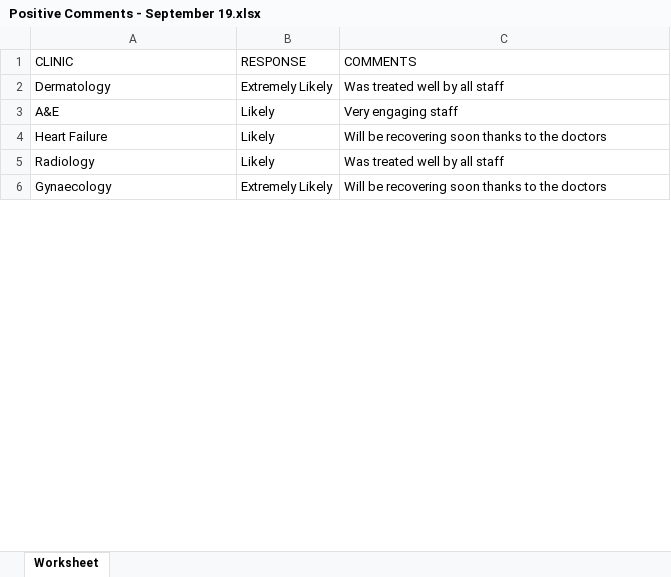
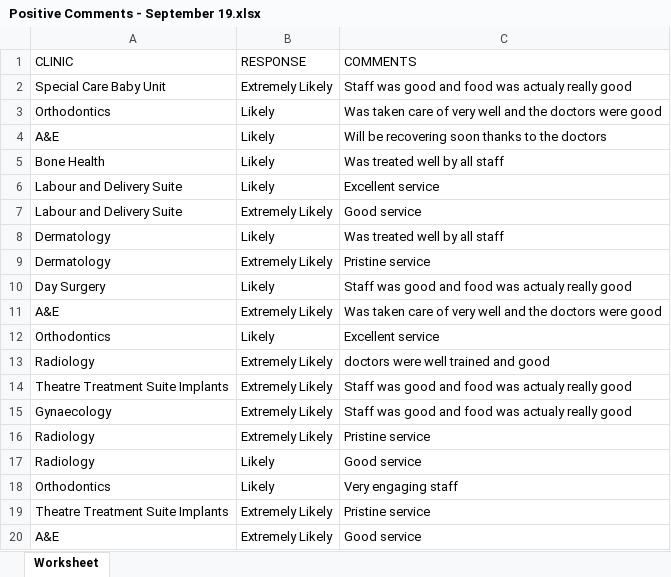
Before and after one commit to Apperta-IXN-for-the-NHS/IXN_Patient_Service_Analysis_Tool, an Excel workbook: Excel/MockData/Positive Comments - September 19.xlsx, sheet Worksheet, drawn as a sheet; only a part is shown; values as stored, in another font and other column widths than the file's, no borders; removed rows and columns are numbered as before the commit, all else as after; the diff covers the shown part only; the diff names each change by its address in the sheet, - before the commit and + after, or states it on an @@ line.

```diff
--- a/Excel/MockData/Positive Comments - September 19.xlsx (sheet Worksheet)
+++ b/Excel/MockData/Positive Comments - September 19.xlsx (sheet Worksheet)
+row 2: Special Care Baby Unit | Extremely Likely | Staff was good and food was actualy really good
+row 3: Orthodontics | Likely | Was taken care of very well and the doctors were good
+row 4: A&E | Likely | Will be recovering soon thanks to the doctors
+row 5: Bone Health | Likely | Was treated well by all staff
+row 6: Labour and Delivery Suite | Likely | Excellent service
@@ row 41 moved to row 7: Labour and Delivery Suite @@
-B8 (RESPONSE): Extremely Likely
+B8 (RESPONSE): Likely
@@ row 38 moved to row 9: Dermatology @@
+row 10: Day Surgery | Likely | Staff was good and food was actualy really good
-B11 (RESPONSE): Likely
+B11 (RESPONSE): Extremely Likely
-C11 (COMMENTS): Very engaging staff
+C11 (COMMENTS): Was taken care of very well and the doctors were good
-row 4: Heart Failure | Likely | Will be recovering soon thanks to the doctors
@@ row 42 moved to row 12: Orthodontics @@
-B13 (RESPONSE): Likely
+B13 (RESPONSE): Extremely Likely
-C13 (COMMENTS): Was treated well by all staff
+C13 (COMMENTS): doctors were well trained and good
+row 14: Theatre Treatment Suite Implants | Extremely Likely | Staff was good and food was actualy really good
-C15 (COMMENTS): Will be recovering soon thanks to the doctors
+C15 (COMMENTS): Staff was good and food was actualy really good
+row 16: Radiology | Extremely Likely | Pristine service
+row 17: Radiology | Likely | Good service
+row 18: Orthodontics | Likely | Very engaging staff
+row 19: Theatre Treatment Suite Implants | Extremely Likely | Pristine service
@@ row 31 moved to row 20: A&E @@
```
Also changed, not shown: 38 added rows, 66 removed rows, 3 moved rows and 17 edited cells elsewhere in this sheet, Excel/MockData/Negative Comments - December 19.xlsx, Excel/MockData/Negative Comments - February 20.xlsx, 11 other files.
